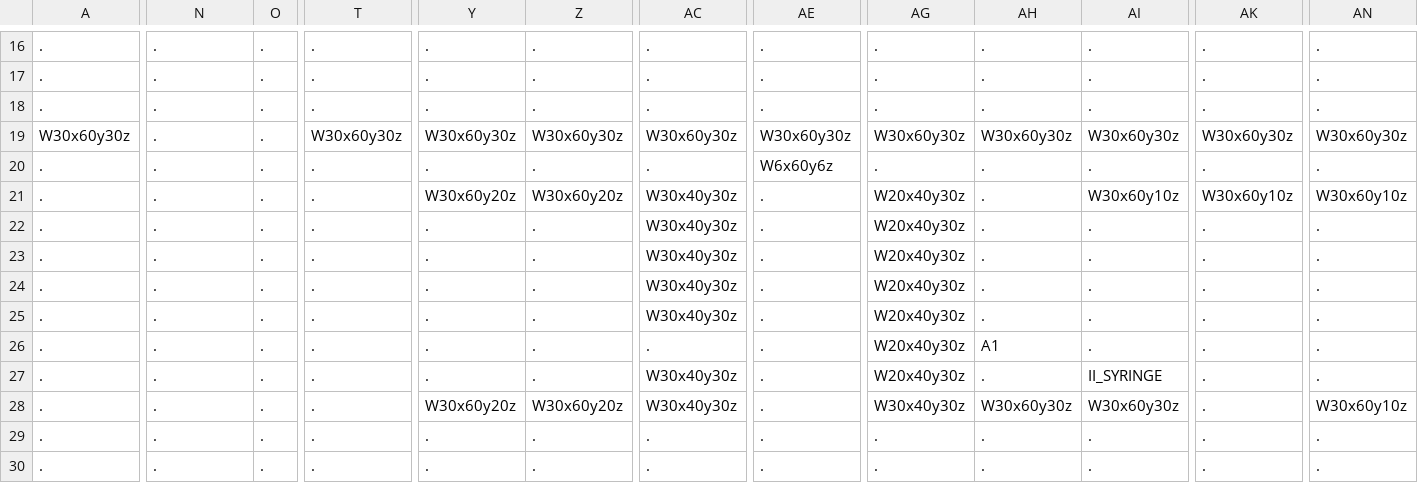
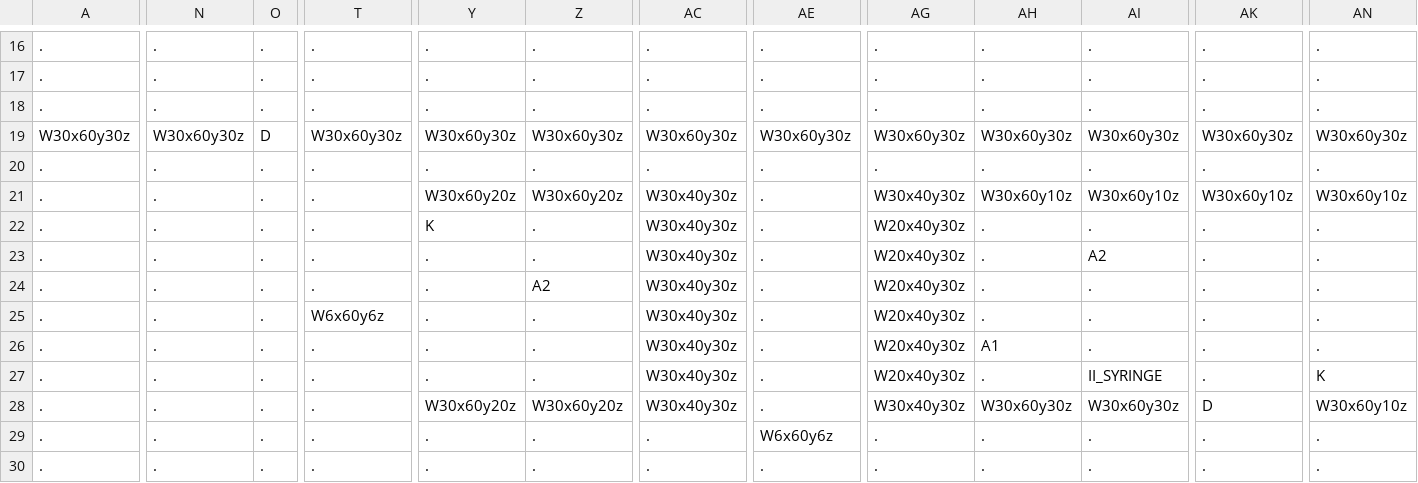
Before and after one commit to Auranapse/Studio-Project-3---Potato-Locomotive, a CSV file: Life/GameData/Maps/3.csv, drawn as a sheet; only a part is shown, gaps mark what is left out; the diff names each change by its address in the sheet, - before the commit and + after, or states it on an @@ line.

```diff
--- a/Life/GameData/Maps/3.csv
+++ b/Life/GameData/Maps/3.csv
-N19: .
+N19: W30x60y30z
-O19: .
+O19: D
-AE20: W6x60y6z
+AE20: .
-AG21: W20x40y30z
+AG21: W30x40y30z
-AH21: .
+AH21: W30x60y10z
-Y22: .
+Y22: K
-AI23: .
+AI23: A2
-Z24: .
+Z24: A2
-T25: .
+T25: W6x60y6z
-AC26: .
+AC26: W30x40y30z
-AN27: .
+AN27: K
-AK28: .
+AK28: D
-AE29: .
+AE29: W6x60y6z
```
Also changed, not shown: 1 other file.
